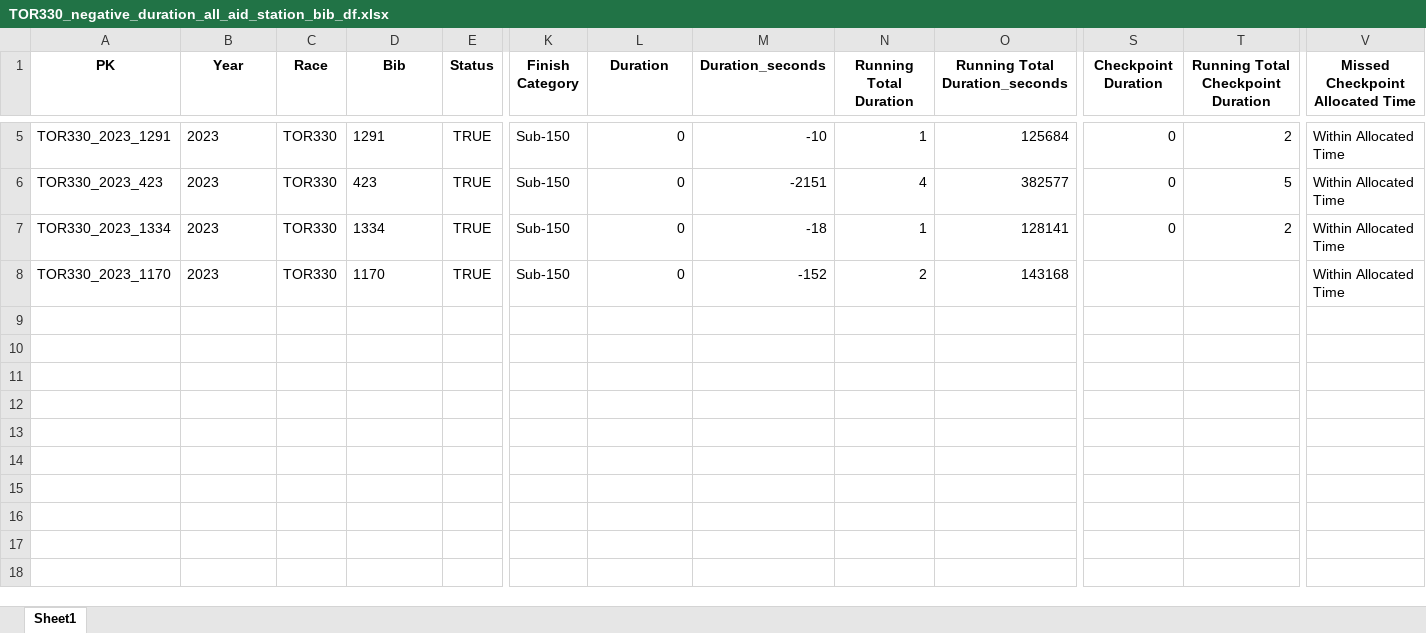
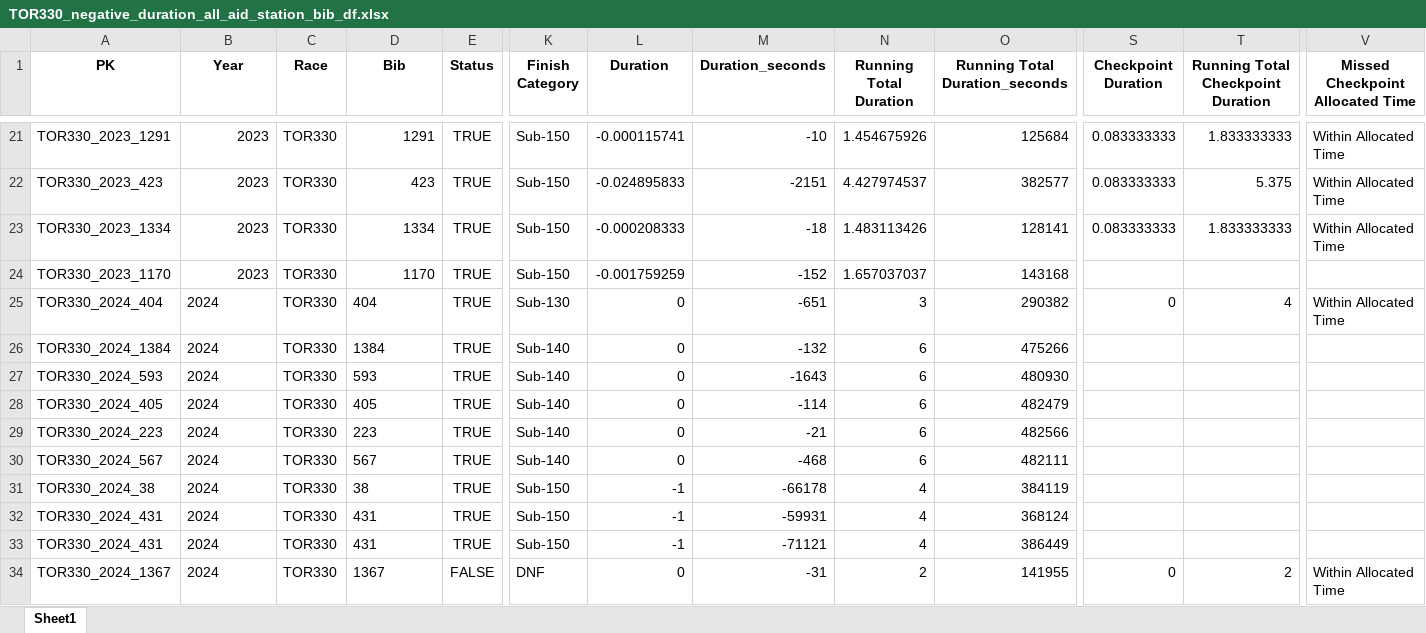
Before and after one commit to kjonina/TORX, an Excel workbook: TOR330 Data/5. Clean Data for Data Visualisation/Anomalies Tracker/TOR330_negative_duration_all_aid_station_bib_df.xlsx, sheet Sheet1, drawn as a sheet; only a part is shown, gaps mark what is left out; values as stored, in another font and other column widths than the file's, no borders; addresses are those after the commit; rows hold the shown columns only; the diff covers the shown part only; the diff names each change by its address in the sheet, - before the commit and + after, or states it on an @@ line.

```diff
--- a/TOR330 Data/5. Clean Data for Data Visualisation/Anomalies Tracker/TOR330_negative_duration_all_aid_station_bib_df.xlsx (sheet Sheet1)
+++ b/TOR330 Data/5. Clean Data for Data Visualisation/Anomalies Tracker/TOR330_negative_duration_all_aid_station_bib_df.xlsx (sheet Sheet1)
-B21:B24 alignment: left
+B21:B24 alignment: right
-D21:D24 alignment: left
+D21:D24 alignment: right
-L21 (Duration): 0
+L21 (Duration): -0.000115741
-N21 (Running Total Duration): 1
+N21 (Running Total Duration): 1.454675926
-S21:S23 (Checkpoint Duration): 0
+S21:S23 (Checkpoint Duration): 0.083333333
-T21: 2
+T21: 1.833333333
-L22 (Duration): 0
+L22 (Duration): -0.024895833
-N22 (Running Total Duration): 4
+N22 (Running Total Duration): 4.427974537
-T22: 5
+T22: 5.375
-L23 (Duration): 0
+L23 (Duration): -0.000208333
-N23 (Running Total Duration): 1
+N23 (Running Total Duration): 1.483113426
-T23: 2
+T23: 1.833333333
-L24 (Duration): 0
+L24 (Duration): -0.001759259
-N24 (Running Total Duration): 2
+N24 (Running Total Duration): 1.657037037
-V24 (Missed Checkpoint Allocated Time): Within Allocated Time
+V24 (Missed Checkpoint Allocated Time): (empty)
+row 25: TOR330_2024_404 | 2024 | TOR330 | 404 | TRUE | Sub-130 | 0 | -651 | 3 | 290382 | 0 | 4 | Within Allocated Time
+row 26: TOR330_2024_1384 | 2024 | TOR330 | 1384 | TRUE | Sub-140 | 0 | -132 | 6 | 475266
+row 27: TOR330_2024_593 | 2024 | TOR330 | 593 | TRUE | Sub-140 | 0 | -1643 | 6 | 480930
+row 28: TOR330_2024_405 | 2024 | TOR330 | 405 | TRUE | Sub-140 | 0 | -114 | 6 | 482479
+row 29: TOR330_2024_223 | 2024 | TOR330 | 223 | TRUE | Sub-140 | 0 | -21 | 6 | 482566
+row 30: TOR330_2024_567 | 2024 | TOR330 | 567 | TRUE | Sub-140 | 0 | -468 | 6 | 482111
+row 31: TOR330_2024_38 | 2024 | TOR330 | 38 | TRUE | Sub-150 | -1 | -66178 | 4 | 384119
+row 32: TOR330_2024_431 | 2024 | TOR330 | 431 | TRUE | Sub-150 | -1 | -59931 | 4 | 368124
+row 33: TOR330_2024_431 | 2024 | TOR330 | 431 | TRUE | Sub-150 | -1 | -71121 | 4 | 386449
+row 34: TOR330_2024_1367 | 2024 | TOR330 | 1367 | FALSE | DNF | 0 | -31 | 2 | 141955 | 0 | 2 | Within Allocated Time
```
Also changed, not shown: 16 added rows, 11 edited cells and cell formats elsewhere in this sheet, TOR330 Data/5. Clean Data for Data Visualisation/Anomalies Tracker/TOR330_finisher_anomalies.xlsx, TOR330 Data/5. Clean Data for Data Visualisation/Anomalies Tracker/TOR330_negative_duration_checkpoints_bib_df.xlsx, 6 other files.
